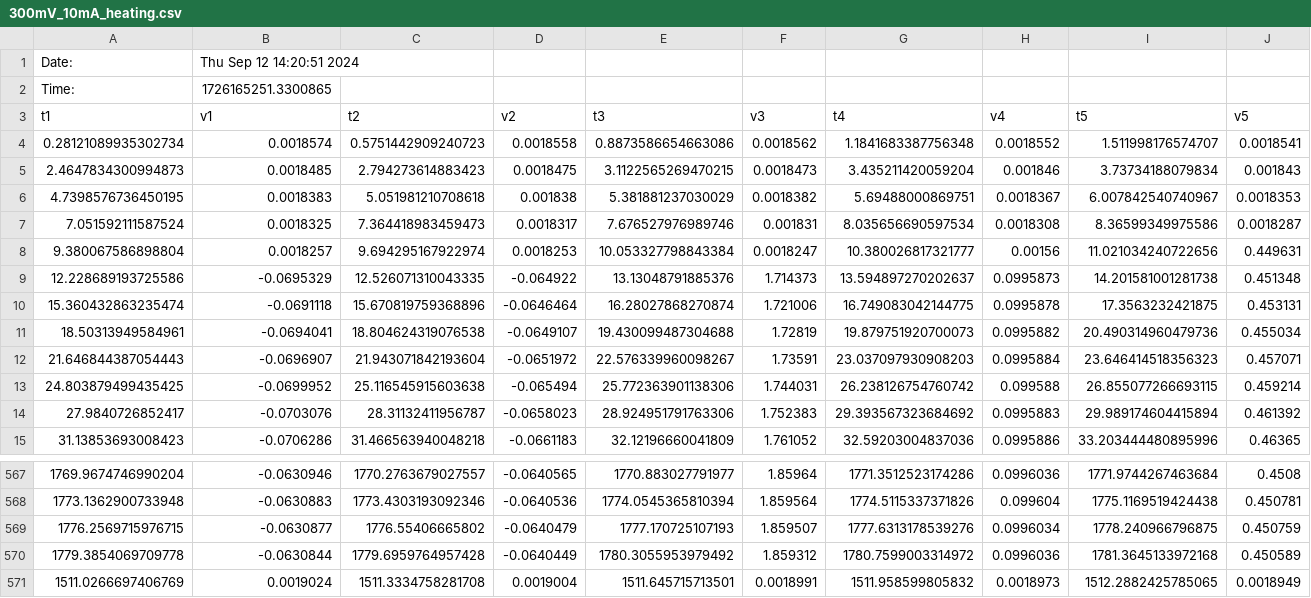
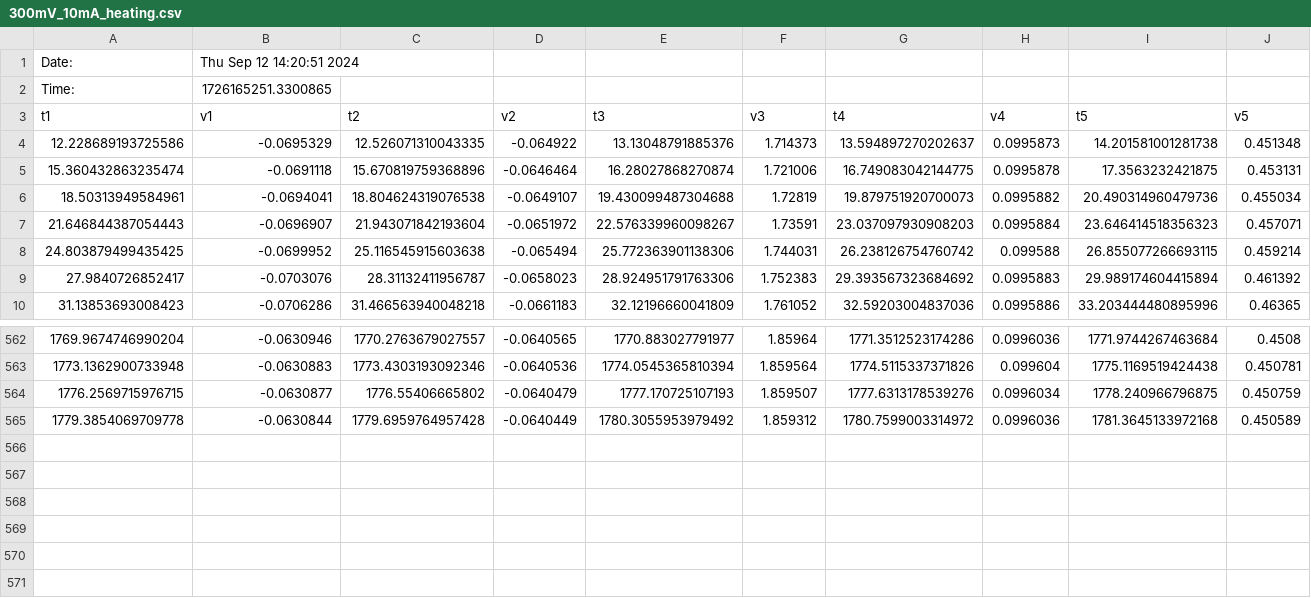
Before and after one commit to orpereira/PHYS469, a CSV file: hall_experiment/09122024/300mV_10mA_heating.csv, drawn as a sheet; only a part is shown, gaps mark what is left out; rows hold the shown columns only; the diff names each change by its address in the sheet, - before the commit and + after, or states it on an @@ line.

```diff
--- a/hall_experiment/09122024/300mV_10mA_heating.csv
+++ b/hall_experiment/09122024/300mV_10mA_heating.csv
-row 4: 0.28121089935302734 | 0.0018574 | 0.5751442909240723 | 0.0018558 | 0.8873586654663086 | 0.0018562 | 1.1841683387756348 | 0.0018552 | 1.511998176574707 | 0.0018541
-row 5: 2.4647834300994873 | 0.0018485 | 2.794273614883423 | 0.0018475 | 3.1122565269470215 | 0.0018473 | 3.435211420059204 | 0.001846 | 3.73734188079834 | 0.001843
-row 6: 4.7398576736450195 | 0.0018383 | 5.051981210708618 | 0.001838 | 5.381881237030029 | 0.0018382 | 5.69488000869751 | 0.0018367 | 6.007842540740967 | 0.0018353
-row 7: 7.051592111587524 | 0.0018325 | 7.364418983459473 | 0.0018317 | 7.676527976989746 | 0.001831 | 8.035656690597534 | 0.0018308 | 8.36599349975586 | 0.0018287
-row 8: 9.380067586898804 | 0.0018257 | 9.694295167922974 | 0.0018253 | 10.053327798843384 | 0.0018247 | 10.380026817321777 | 0.00156 | 11.021034240722656 | 0.449631
-row 571: 1511.0266697406769 | 0.0019024 | 1511.3334758281708 | 0.0019004 | 1511.645715713501 | 0.0018991 | 1511.958599805832 | 0.0018973 | 1512.2882425785065 | 0.0018949
```
Also changed, not shown: 2 other files.
